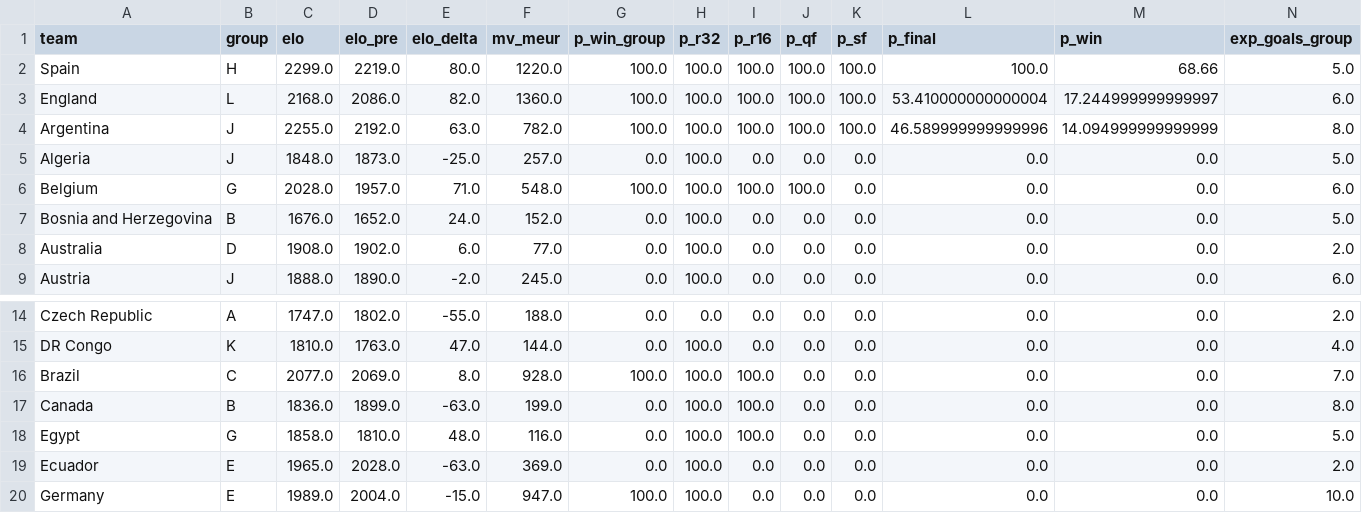
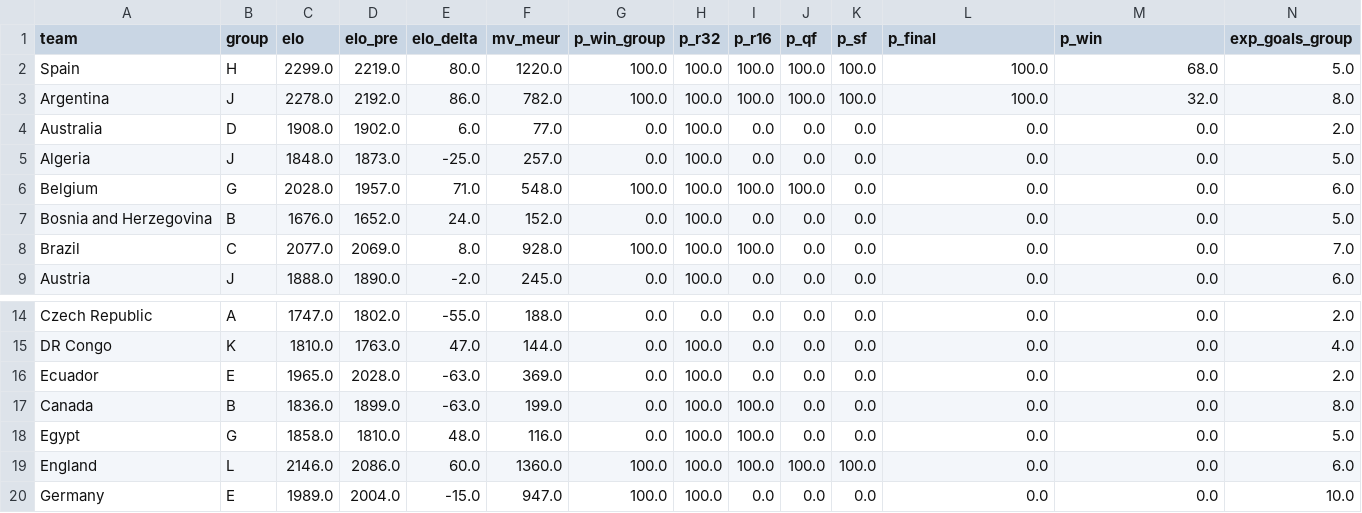
Before and after one commit to Gennarii22/wc26-model, a CSV file: model/team_probs.csv, drawn as a sheet; only a part is shown, gaps mark what is left out.

```diff
--- a/model/team_probs.csv
+++ b/model/team_probs.csv
@@ -1,5 +1,5 @@
 team,group,elo,elo_pre,elo_delta,mv_meur,p_win_group,p_r32,p_r16,p_qf,p_sf,p_final,p_win,exp_goals_group
-Spain,H,2299.0,2219.0,80.0,1220.0,100.0,100.0,100.0,100.0,100.0,100.0,68.66,5.0
-England,L,2168.0,2086.0,82.0,1360.0,100.0,100.0,100.0,100.0,100.0,53.410000000000004,17.244999999999997,6.0
-Argentina,J,2255.0,2192.0,63.0,782.0,100.0,100.0,100.0,100.0,100.0,46.589999999999996,14.094999999999999,8.0
+Spain,H,2299.0,2219.0,80.0,1220.0,100.0,100.0,100.0,100.0,100.0,100.0,68.0,5.0
+Argentina,J,2278.0,2192.0,86.0,782.0,100.0,100.0,100.0,100.0,100.0,100.0,32.0,8.0
+Australia,D,1908.0,1902.0,6.0,77.0,0.0,100.0,0.0,0.0,0.0,0.0,0.0,2.0
 Algeria,J,1848.0,1873.0,-25.0,257.0,0.0,100.0,0.0,0.0,0.0,0.0,0.0,5.0
@@ -7,3 +7,3 @@ Belgium,G,2028.0,1957.0,71.0,548.0,100.0,100.0,100.0,100.0,0.0,0.0,0.0,6.0
 Bosnia and Herzegovina,B,1676.0,1652.0,24.0,152.0,0.0,100.0,0.0,0.0,0.0,0.0,0.0,5.0
-Australia,D,1908.0,1902.0,6.0,77.0,0.0,100.0,0.0,0.0,0.0,0.0,0.0,2.0
+Brazil,C,2077.0,2069.0,8.0,928.0,100.0,100.0,100.0,0.0,0.0,0.0,0.0,7.0
 Austria,J,1888.0,1890.0,-2.0,245.0,0.0,100.0,0.0,0.0,0.0,0.0,0.0,6.0
@@ -15,6 +15,6 @@ Czech Republic,A,1747.0,1802.0,-55.0,188.0,0.0,0.0,0.0,0.0,0.0,0.0,0.0,2.0
 DR Congo,K,1810.0,1763.0,47.0,144.0,0.0,100.0,0.0,0.0,0.0,0.0,0.0,4.0
-Brazil,C,2077.0,2069.0,8.0,928.0,100.0,100.0,100.0,0.0,0.0,0.0,0.0,7.0
+Ecuador,E,1965.0,2028.0,-63.0,369.0,0.0,100.0,0.0,0.0,0.0,0.0,0.0,2.0
 Canada,B,1836.0,1899.0,-63.0,199.0,0.0,100.0,100.0,0.0,0.0,0.0,0.0,8.0
 Egypt,G,1858.0,1810.0,48.0,116.0,0.0,100.0,100.0,0.0,0.0,0.0,0.0,5.0
-Ecuador,E,1965.0,2028.0,-63.0,369.0,0.0,100.0,0.0,0.0,0.0,0.0,0.0,2.0
+England,L,2146.0,2086.0,60.0,1360.0,100.0,100.0,100.0,100.0,100.0,0.0,0.0,6.0
 Germany,E,1989.0,2004.0,-15.0,947.0,100.0,100.0,0.0,0.0,0.0,0.0,0.0,10.0
```
Also changed, not shown: model/data/golden_boot_v2.csv, model/data/team_cards.csv, 12 other files.
